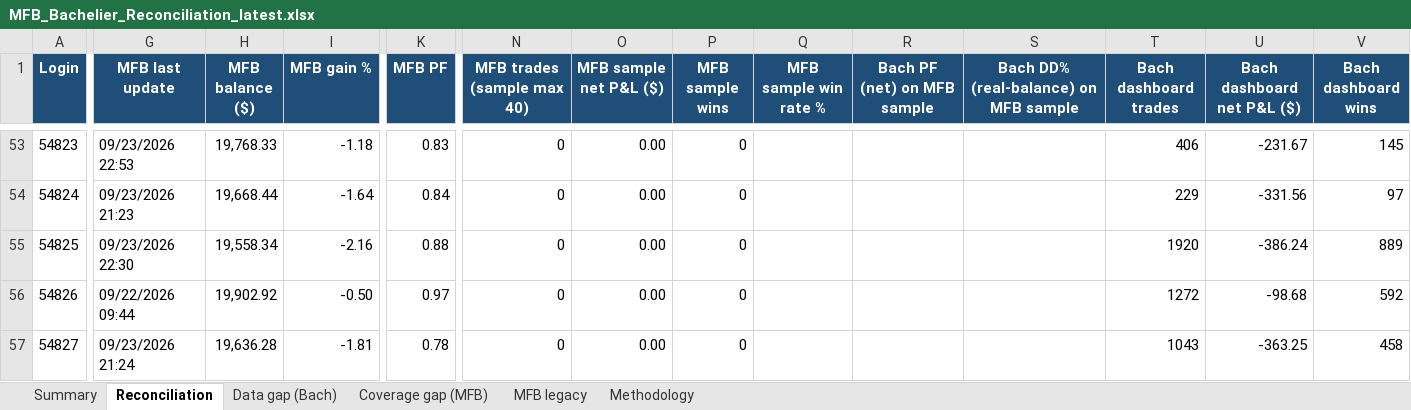
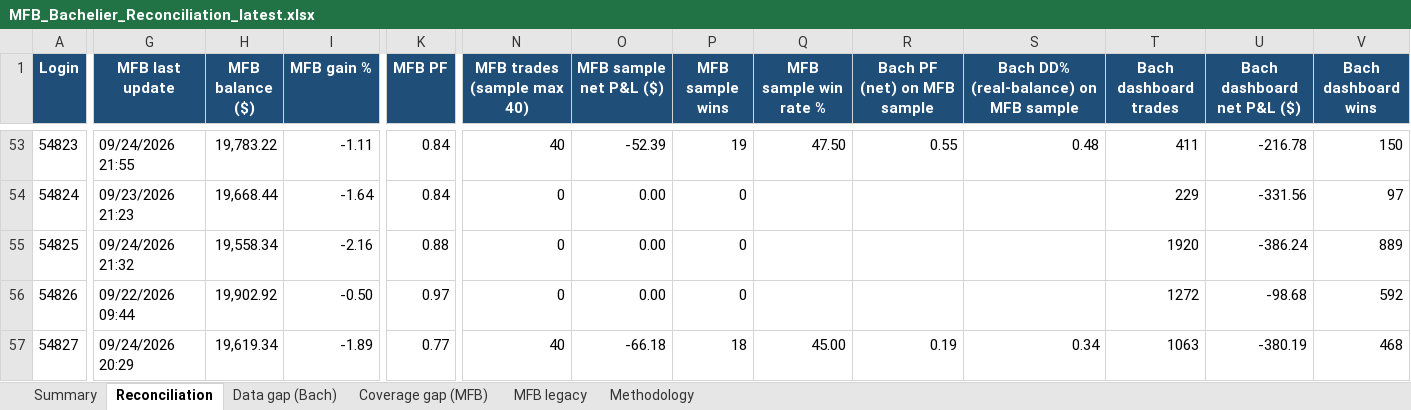
Before and after one commit to TheCryptocrat/bachelier-dashboards, an Excel workbook: MFB_Bachelier_Reconciliation_latest.xlsx, sheet Reconciliation, drawn as a sheet; only a part is shown, gaps mark what is left out; values as stored, in another font and other column widths than the file's, no borders; the diff covers the shown part only; the diff names each change by its address in the sheet, - before the commit and + after, or states it on an @@ line.

Commit message:
Update dashboards — 2026-09-25

```diff
--- a/MFB_Bachelier_Reconciliation_latest.xlsx (sheet Reconciliation)
+++ b/MFB_Bachelier_Reconciliation_latest.xlsx (sheet Reconciliation)
-G53 (MFB last update): 09/23/2026 22:53
+G53 (MFB last update): 09/24/2026 21:55
-H53 (MFB balance ($)): 19,768.33
+H53 (MFB balance ($)): 19,783.22
-I53 (MFB gain %): -1.18
+I53 (MFB gain %): -1.11
-K53 (MFB PF): 0.83
+K53 (MFB PF): 0.84
-N53 (MFB trades (sample max 40)): 0
+N53 (MFB trades (sample max 40)): 40
-O53 (MFB sample net P&L ($)): 0.00
+O53 (MFB sample net P&L ($)): -52.39
-P53 (MFB sample wins): 0
+P53 (MFB sample wins): 19
-Q53 (MFB sample win rate %): (empty)
+Q53 (MFB sample win rate %): 47.50
-R53 (Bach PF (net) on MFB sample): (empty)
+R53 (Bach PF (net) on MFB sample): 0.55
-S53: (empty)
+S53: 0.48
-T53 (Bach dashboard trades): 406
+T53 (Bach dashboard trades): 411
-U53 (Bach dashboard net P&L ($)): -231.67
+U53 (Bach dashboard net P&L ($)): -216.78
-V53 (Bach dashboard wins): 145
+V53 (Bach dashboard wins): 150
-G55 (MFB last update): 09/23/2026 22:30
+G55 (MFB last update): 09/24/2026 21:32
-G57 (MFB last update): 09/23/2026 21:24
+G57 (MFB last update): 09/24/2026 20:29
-H57 (MFB balance ($)): 19,636.28
+H57 (MFB balance ($)): 19,619.34
-I57 (MFB gain %): -1.81
+I57 (MFB gain %): -1.89
-K57 (MFB PF): 0.78
+K57 (MFB PF): 0.77
-N57 (MFB trades (sample max 40)): 0
+N57 (MFB trades (sample max 40)): 40
-O57 (MFB sample net P&L ($)): 0.00
+O57 (MFB sample net P&L ($)): -66.18
-P57 (MFB sample wins): 0
+P57 (MFB sample wins): 18
-Q57 (MFB sample win rate %): (empty)
+Q57 (MFB sample win rate %): 45.00
-R57 (Bach PF (net) on MFB sample): (empty)
+R57 (Bach PF (net) on MFB sample): 0.19
-S57: (empty)
+S57: 0.34
-T57 (Bach dashboard trades): 1043
+T57 (Bach dashboard trades): 1063
-U57 (Bach dashboard net P&L ($)): -363.25
+U57 (Bach dashboard net P&L ($)): -380.19
-V57 (Bach dashboard wins): 458
+V57 (Bach dashboard wins): 468
```
Also changed, not shown: 338 edited cells elsewhere in this sheet, sheet MFB legacy, sheet Data gap (Bach), sheet Summary, 6 other files.
